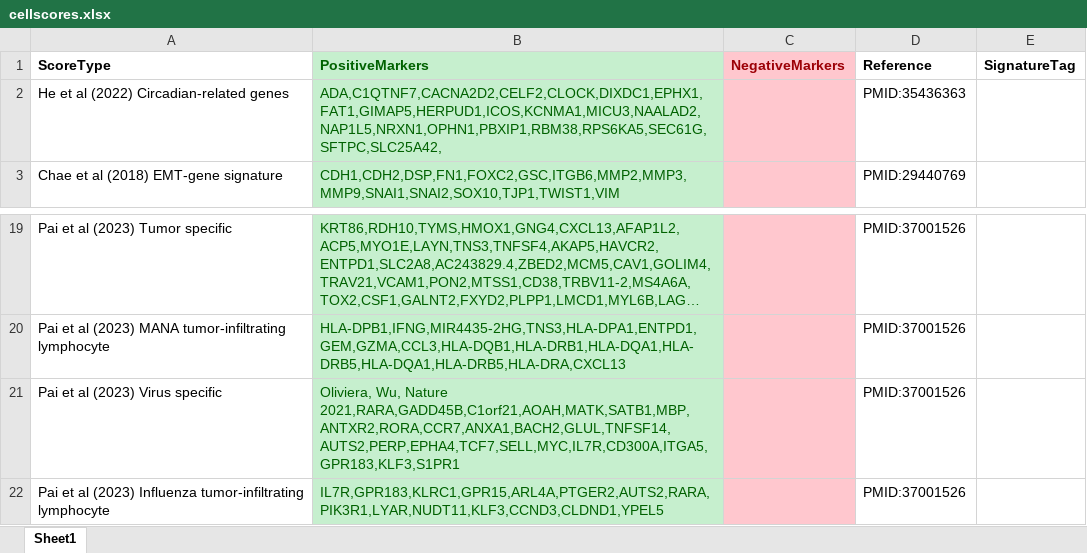
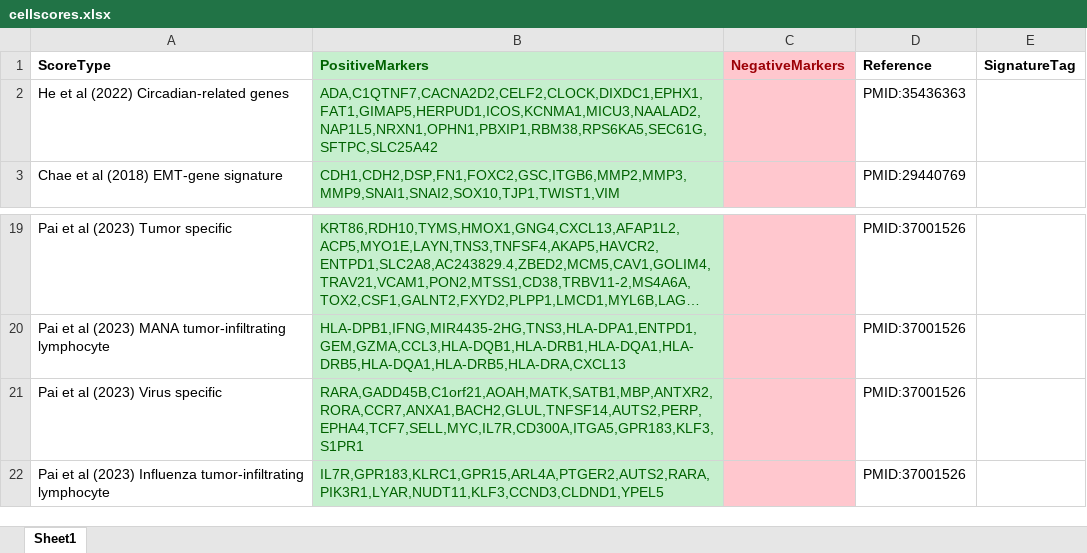
Before and after one commit to jamesjcai/scGEAToolbox, an Excel workbook: resources/cellscores.xlsx, sheet Sheet1, drawn as a sheet; only a part is shown, gaps mark what is left out; long unchanged cells end in …; values as stored, in another font and other column widths than the file's, no borders; the diff names each change by its address in the sheet, - before the commit and + after, or states it on an @@ line.

```diff
--- a/resources/cellscores.xlsx (sheet Sheet1)
+++ b/resources/cellscores.xlsx (sheet Sheet1)
-B2 (PositiveMarkers): ADA,C1QTNF7,CACNA2D2,CELF2,CLOCK,DIXDC1,EPHX1,FAT1,GIMAP5,HERPUD1,ICOS,KCNMA1,MICU3,NAALAD2,NAP1L5,NRXN1,OPHN1,PBXIP1,RBM38,RPS6KA5,SEC61G,SFTPC,SLC25A42,
+B2 (PositiveMarkers): ADA,C1QTNF7,CACNA2D2,CELF2,CLOCK,DIXDC1,EPHX1,FAT1,GIMAP5,HERPUD1,ICOS,KCNMA1,MICU3,NAALAD2,NAP1L5,NRXN1,OPHN1,PBXIP1,RBM38,RPS6KA5,SEC61G,SFTPC,SLC25A42
-B21 (PositiveMarkers): Oliviera, Wu, Nature 2021,RARA,GADD45B,C1orf21,AOAH,MATK,SATB1,MBP,ANTXR2,RORA,CCR7,ANXA1,BACH2,GLUL,TNFSF14,AUTS2,PERP,EPHA4,TCF7,SELL,MYC,IL7R,CD300A,ITGA5,GPR183,KLF3,S1PR1
+B21 (PositiveMarkers): RARA,GADD45B,C1orf21,AOAH,MATK,SATB1,MBP,ANTXR2,RORA,CCR7,ANXA1,BACH2,GLUL,TNFSF14,AUTS2,PERP,EPHA4,TCF7,SELL,MYC,IL7R,CD300A,ITGA5,GPR183,KLF3,S1PR1
```
Also changed, not shown: 15 other files.
